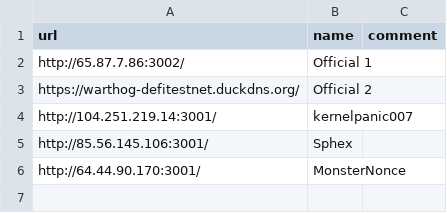
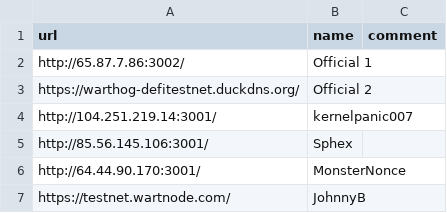
Before and after one commit to warthog-network/public-data, a CSV file: data/defi-nodes.csv, drawn as a sheet; the diff names each change by its address in the sheet, - before the commit and + after, or states it on an @@ line.

Commit message:
add Johnny B nodes

```diff
--- a/data/defi-nodes.csv
+++ b/data/defi-nodes.csv
+row 7: https://testnet.wartnode.com/ | JohnnyB
```
Also changed, not shown: 1 other file.
